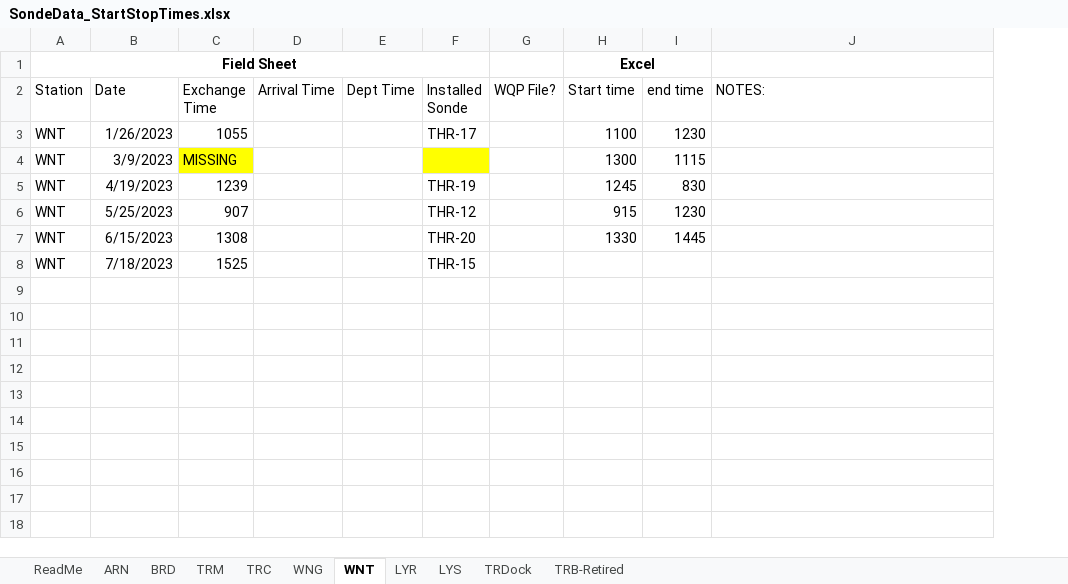
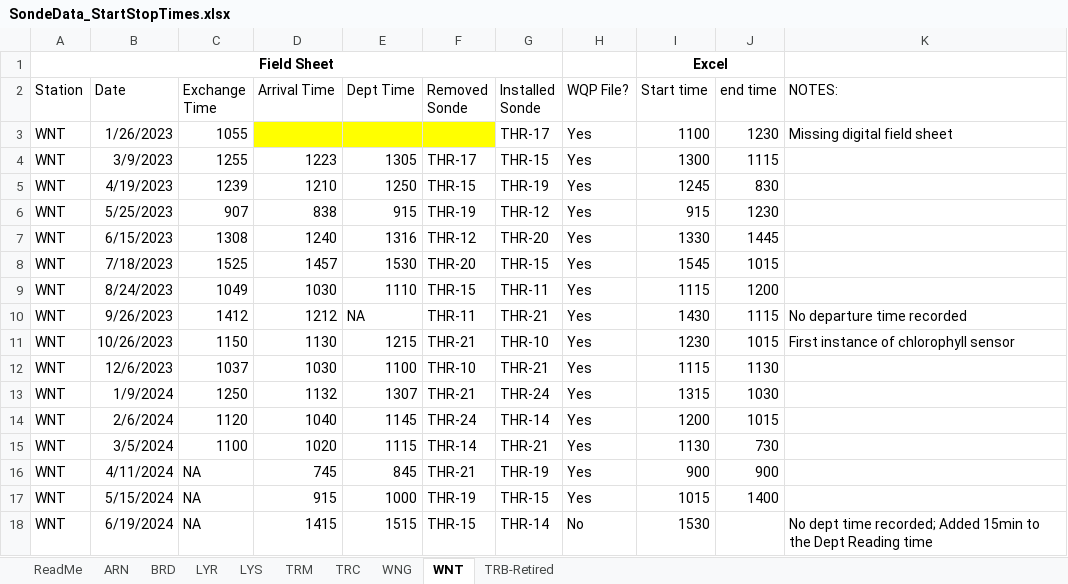
Before and after one commit to Fish-Restoration-Program/Continuous-Sonde, an Excel workbook: Processing/raw/SondeData_StartStopTimes.xlsx, sheet WNT, drawn as a sheet; values as stored, in another font and other column widths than the file's, no borders; addresses are those after the commit; the diff names each change by its address in the sheet, - before the commit and + after, or states it on an @@ line.

```diff
--- a/Processing/raw/SondeData_StartStopTimes.xlsx (sheet WNT)
+++ b/Processing/raw/SondeData_StartStopTimes.xlsx (sheet WNT)
-sheet tab: TRDock
@@ sheet tab order changed: ReadMe | ARN | BRD | LYR | LYS | TRM | TRC | WNG | WNT | TRB-Retired @@
+column F (Removed Sonde), rows 4-8: THR-17 | THR-15 | THR-19 | THR-12 | THR-20
-D3:E3 fill: none
+D3:E3 fill: #FFFF00
-H3:H8 (WQP File?): (empty)
+H3:H8 (WQP File?): Yes
-K3 (NOTES:): (empty)
+K3 (NOTES:): Missing digital field sheet
-C4 (Exchange Time): MISSING
+C4 (Exchange Time): 1255
-C4 fill: #FFFF00
+C4 fill: none
-D4 (Arrival Time): (empty)
+D4 (Arrival Time): 1223
-E4 (Dept Time): (empty)
+E4 (Dept Time): 1305
-G4 (Installed Sonde): (empty)
+G4 (Installed Sonde): THR-15
-G4 fill: #FFFF00
+G4 fill: none
-D5 (Arrival Time): (empty)
+D5 (Arrival Time): 1210
-E5 (Dept Time): (empty)
+E5 (Dept Time): 1250
-D6 (Arrival Time): (empty)
+D6 (Arrival Time): 838
-E6 (Dept Time): (empty)
+E6 (Dept Time): 915
-D7 (Arrival Time): (empty)
+D7 (Arrival Time): 1240
-E7 (Dept Time): (empty)
+E7 (Dept Time): 1316
-D8 (Arrival Time): (empty)
+D8 (Arrival Time): 1457
-E8 (Dept Time): (empty)
+E8 (Dept Time): 1530
-I8 (Start time): (empty)
+I8 (Start time): 1545
-J8 (end time): (empty)
+J8 (end time): 1015
+row 9: WNT | 8/24/2023 | 1049 | 1030 | 1110 | THR-15 | THR-11 | Yes | 1115 | 1200
+row 10: WNT | 9/26/2023 | 1412 | 1212 | NA | THR-11 | THR-21 | Yes | 1430 | 1115 | No departure time recorded
+row 11: WNT | 10/26/2023 | 1150 | 1130 | 1215 | THR-21 | THR-10 | Yes | 1230 | 1015 | First instance of chlorophyll sensor
+row 12: WNT | 12/6/2023 | 1037 | 1030 | 1100 | THR-10 | THR-21 | Yes | 1115 | 1130
+row 13: WNT | 1/9/2024 | 1250 | 1132 | 1307 | THR-21 | THR-24 | Yes | 1315 | 1030
+row 14: WNT | 2/6/2024 | 1120 | 1040 | 1145 | THR-24 | THR-14 | Yes | 1200 | 1015
+row 15: WNT | 3/5/2024 | 1100 | 1020 | 1115 | THR-14 | THR-21 | Yes | 1130 | 730
+row 16: WNT | 4/11/2024 | NA | 745 | 845 | THR-21 | THR-19 | Yes | 900 | 900
+row 17: WNT | 5/15/2024 | NA | 915 | 1000 | THR-19 | THR-15 | Yes | 1015 | 1400
+row 18: WNT | 6/19/2024 | NA | 1415 | 1515 | THR-15 | THR-14 | No | 1530 |  | No dept time recorded; Added 15min to the Dept Reading time
```
Also changed, not shown: sheet ARN, sheet BRD, sheet WNG, sheet TRC, sheet LYS, sheet TRM, 2 more sheets, Processing/raw/DWR_ErrorTransferWorksheet_Kiana.xlsx, 34 other files.
